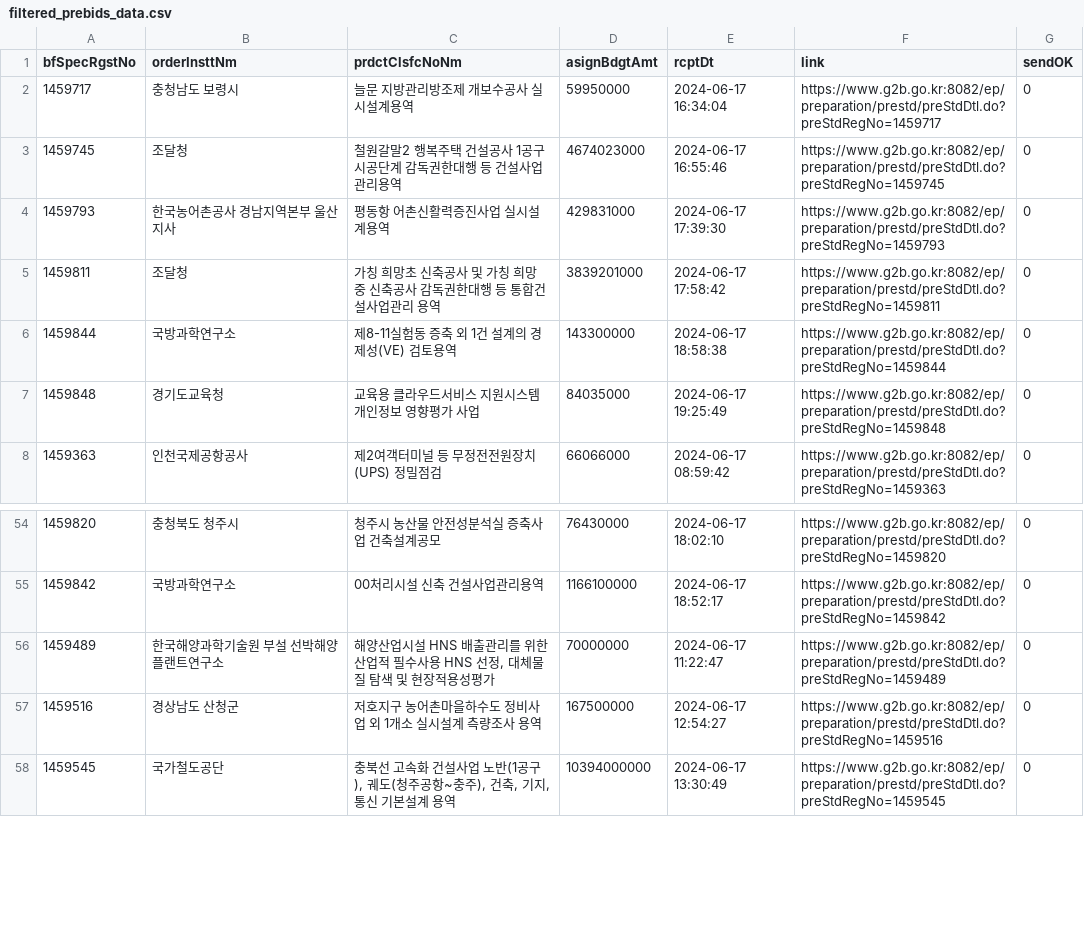
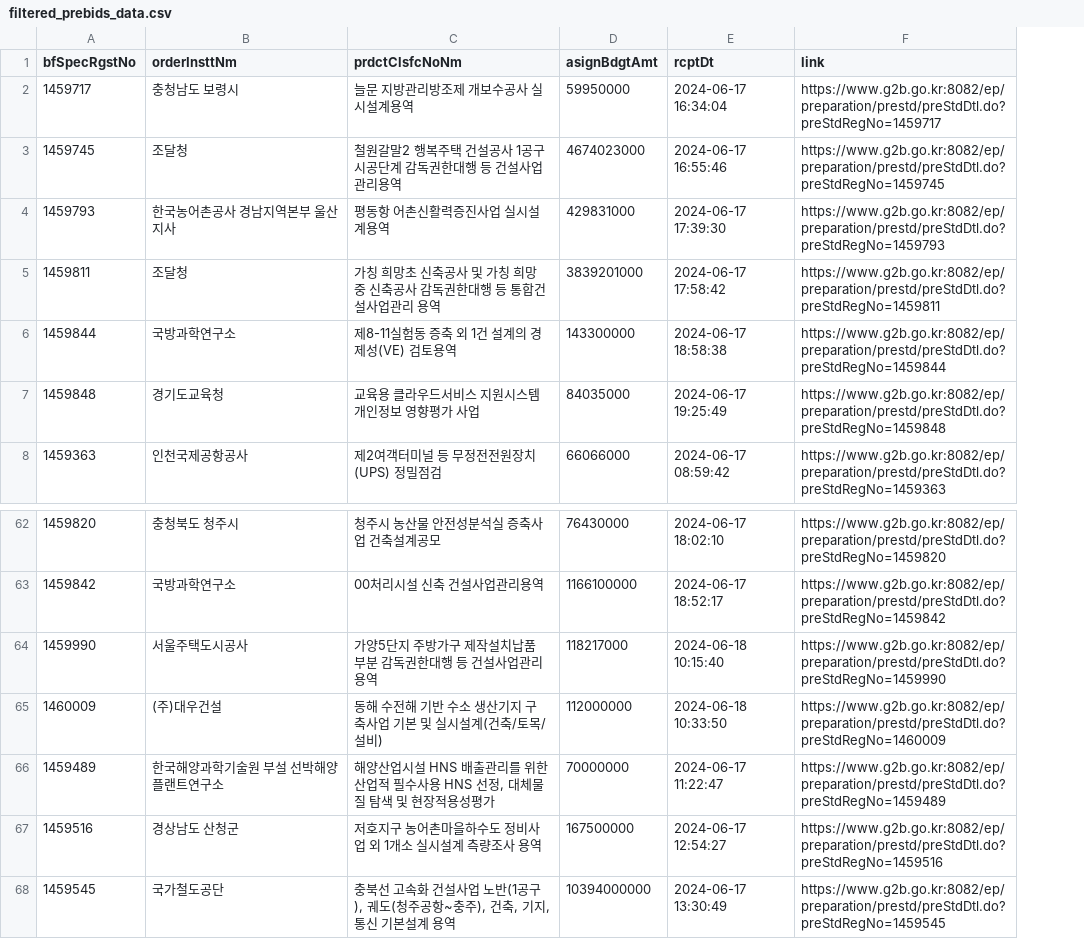
Before and after one commit to photo2story/pybids, a CSV file: filtered_prebids_data.csv, drawn as a sheet; only a part is shown, gaps mark what is left out; removed rows and columns are numbered as before the commit, all else as after; the diff covers the shown part only; the diff names each change by its address in the sheet, - before the commit and + after, or states it on an @@ line.

```diff
--- a/filtered_prebids_data.csv
+++ b/filtered_prebids_data.csv
-column G (sendOK), rows 2-8: all 0; rows 54-58: all 0
+row 64: 1459990 | 서울주택도시공사 | 가양5단지 주방가구 제작설치납품 부분 감독권한대행 등 건설사업관리용역 | 118217000 | 2024-06-18 10:15:40 | https://www.g2b.go.kr:8082/ep/preparation/prestd/preStdDtl.do?preStdRegNo=1459990
+row 65: 1460009 | (주)대우건설 | 동해 수전해 기반 수소 생산기지 구축사업 기본 및 실시설계(건축/토목/설비) | 112000000 | 2024-06-18 10:33:50 | https://www.g2b.go.kr:8082/ep/preparation/prestd/preStdDtl.do?preStdRegNo=1460009
```
Also changed, not shown: 12 added rows elsewhere in this file, filtered_bids_data.csv, filtered_bidwin_data.csv, 1 other file.
